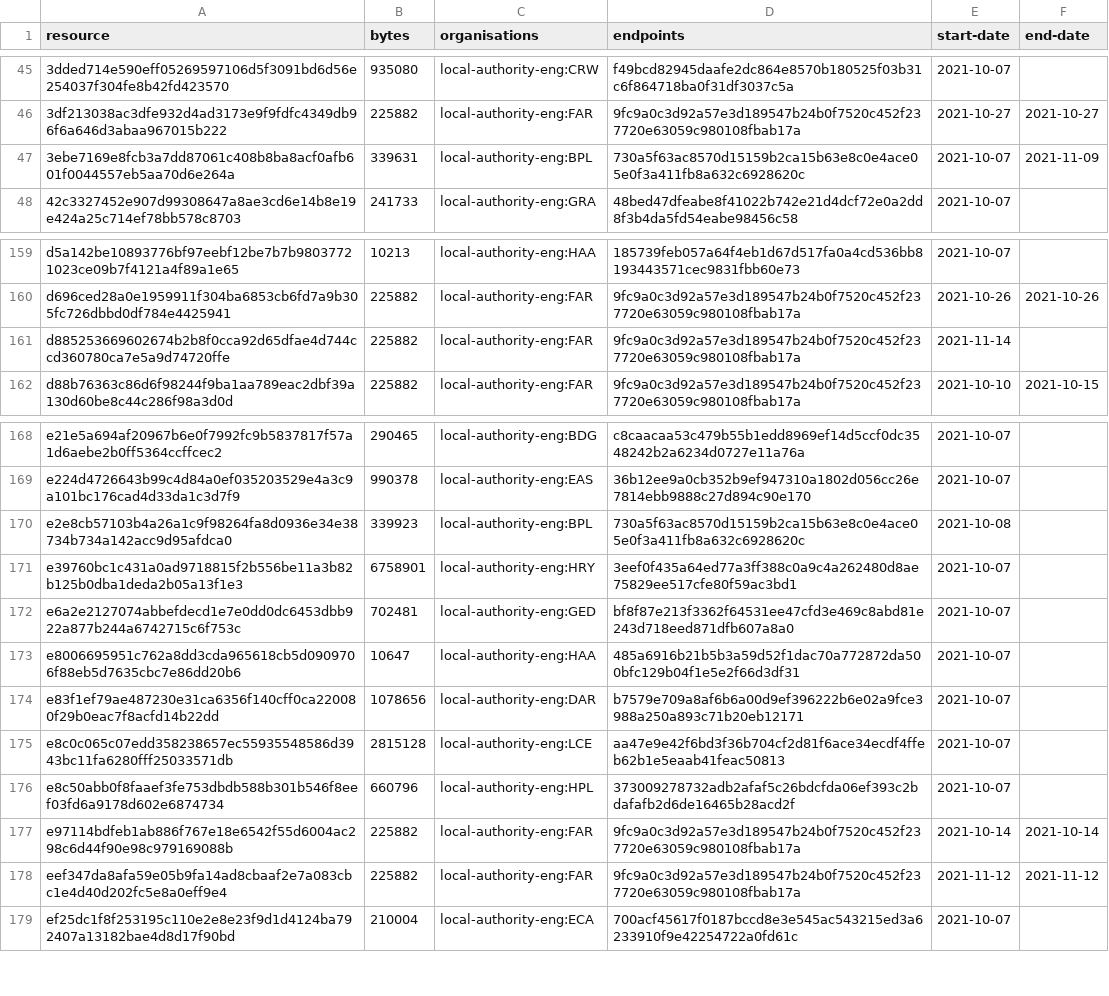
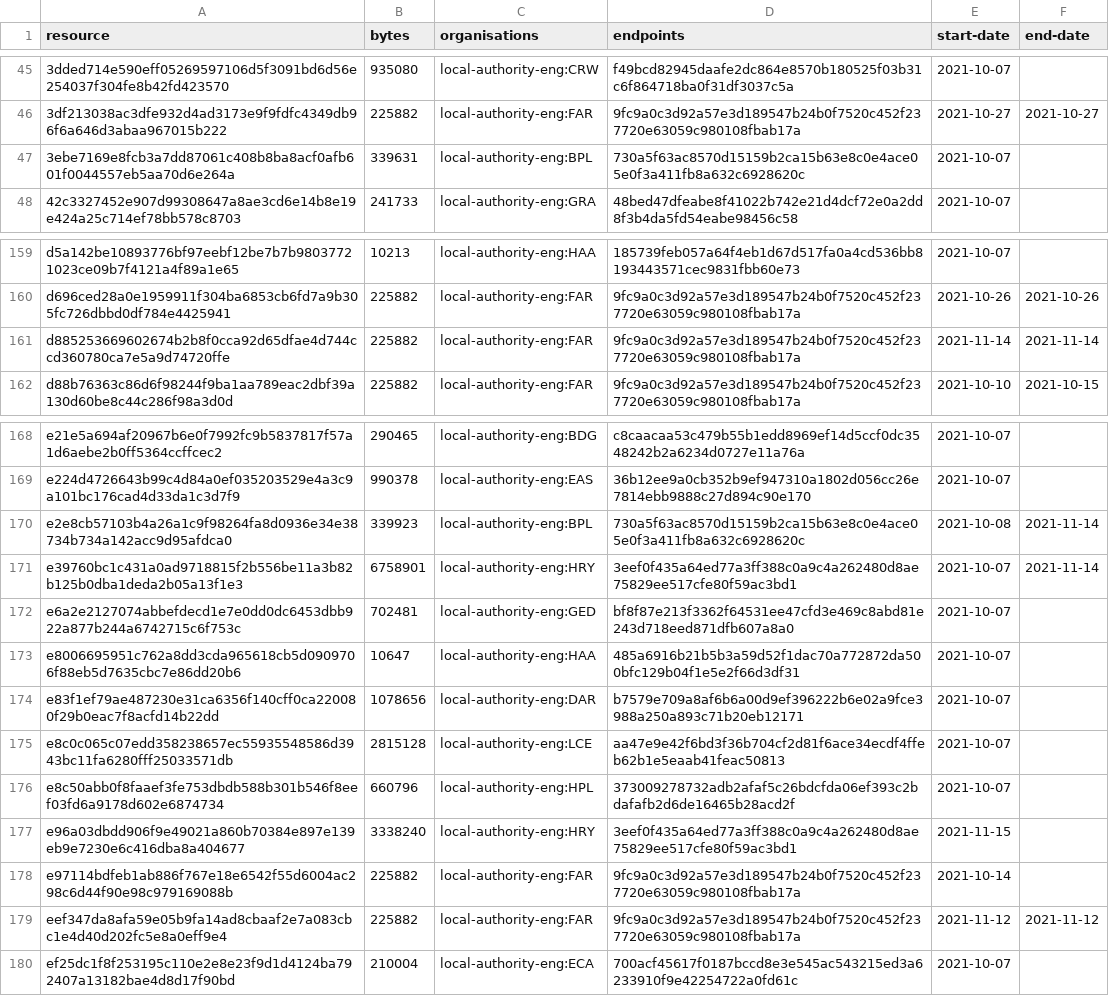
Before and after one commit to digital-land/infrastructure-funding-statement-collection, a CSV file: collection/resource.csv, drawn as a sheet; only a part is shown, gaps mark what is left out.

Commit message:
Collection 2021-11-15

```diff
--- a/collection/resource.csv
+++ b/collection/resource.csv
@@ -46,3 +46,3 @@ resource,bytes,organisations,endpoints,start-date,end-date
 3df213038ac3dfe932d4ad3173e9f9fdfc4349db96f6a646d3abaa967015b222,225882,local-authority-eng:FAR,9fc9a0c3d92a57e3d189547b24b0f7520c452f237720e63059c980108fbab17a,2021-10-27,2021-10-27
-3ebe7169e8fcb3a7dd87061c408b8ba8acf0afb601f0044557eb5aa70d6e264a,339631,local-authority-eng:BPL,730a5f63ac8570d15159b2ca15b63e8c0e4ace05e0f3a411fb8a632c6928620c,2021-10-07,2021-11-09
+3ebe7169e8fcb3a7dd87061c408b8ba8acf0afb601f0044557eb5aa70d6e264a,339631,local-authority-eng:BPL,730a5f63ac8570d15159b2ca15b63e8c0e4ace05e0f3a411fb8a632c6928620c,2021-10-07,
 42c3327452e907d99308647a8ae3cd6e14b8e19e424a25c714ef78bb578c8703,241733,local-authority-eng:GRA,48bed47dfeabe8f41022b742e21d4dcf72e0a2dd8f3b4da5fd54eabe98456c58,2021-10-07,
@@ -160,3 +160,3 @@ d5a142be10893776bf97eebf12be7b7b98037721023ce09b7f4121a4f89a1e65,10213,local-aut
 d696ced28a0e1959911f304ba6853cb6fd7a9b305fc726dbbd0df784e4425941,225882,local-authority-eng:FAR,9fc9a0c3d92a57e3d189547b24b0f7520c452f237720e63059c980108fbab17a,2021-10-26,2021-10-26
-d885253669602674b2b8f0cca92d65dfae4d744ccd360780ca7e5a9d74720ffe,225882,local-authority-eng:FAR,9fc9a0c3d92a57e3d189547b24b0f7520c452f237720e63059c980108fbab17a,2021-11-14,
+d885253669602674b2b8f0cca92d65dfae4d744ccd360780ca7e5a9d74720ffe,225882,local-authority-eng:FAR,9fc9a0c3d92a57e3d189547b24b0f7520c452f237720e63059c980108fbab17a,2021-11-14,2021-11-14
 d88b76363c86d6f98244f9ba1aa789eac2dbf39a130d60be8c44c286f98a3d0d,225882,local-authority-eng:FAR,9fc9a0c3d92a57e3d189547b24b0f7520c452f237720e63059c980108fbab17a,2021-10-10,2021-10-15
@@ -169,4 +169,4 @@ e21e5a694af20967b6e0f7992fc9b5837817f57a1d6aebe2b0ff5364ccffcec2,290465,local-au
 e224d4726643b99c4d84a0ef035203529e4a3c9a101bc176cad4d33da1c3d7f9,990378,local-authority-eng:EAS,36b12ee9a0cb352b9ef947310a1802d056cc26e7814ebb9888c27d894c90e170,2021-10-07,
-e2e8cb57103b4a26a1c9f98264fa8d0936e34e38734b734a142acc9d95afdca0,339923,local-authority-eng:BPL,730a5f63ac8570d15159b2ca15b63e8c0e4ace05e0f3a411fb8a632c6928620c,2021-10-08,
-e39760bc1c431a0ad9718815f2b556be11a3b82b125b0dba1deda2b05a13f1e3,6758901,local-authority-eng:HRY,3eef0f435a64ed77a3ff388c0a9c4a262480d8ae75829ee517cfe80f59ac3bd1,2021-10-07,
+e2e8cb57103b4a26a1c9f98264fa8d0936e34e38734b734a142acc9d95afdca0,339923,local-authority-eng:BPL,730a5f63ac8570d15159b2ca15b63e8c0e4ace05e0f3a411fb8a632c6928620c,2021-10-08,2021-11-14
+e39760bc1c431a0ad9718815f2b556be11a3b82b125b0dba1deda2b05a13f1e3,6758901,local-authority-eng:HRY,3eef0f435a64ed77a3ff388c0a9c4a262480d8ae75829ee517cfe80f59ac3bd1,2021-10-07,2021-11-14
 e6a2e2127074abbefdecd1e7e0dd0dc6453dbb922a877b244a6742715c6f753c,702481,local-authority-eng:GED,bf8f87e213f3362f64531ee47cfd3e469c8abd81e243d718eed871dfb607a8a0,2021-10-07,
@@ -176,3 +176,4 @@ e8c0c065c07edd358238657ec55935548586d3943bc11fa6280fff25033571db,2815128,local-a
 e8c50abb0f8faaef3fe753dbdb588b301b546f8eef03fd6a9178d602e6874734,660796,local-authority-eng:HPL,373009278732adb2afaf5c26bdcfda06ef393c2bdafafb2d6de16465b28acd2f,2021-10-07,
-e97114bdfeb1ab886f767e18e6542f55d6004ac298c6d44f90e98c979169088b,225882,local-authority-eng:FAR,9fc9a0c3d92a57e3d189547b24b0f7520c452f237720e63059c980108fbab17a,2021-10-14,2021-10-14
+e96a03dbdd906f9e49021a860b70384e897e139eb9e7230e6c416dba8a404677,3338240,local-authority-eng:HRY,3eef0f435a64ed77a3ff388c0a9c4a262480d8ae75829ee517cfe80f59ac3bd1,2021-11-15,
+e97114bdfeb1ab886f767e18e6542f55d6004ac298c6d44f90e98c979169088b,225882,local-authority-eng:FAR,9fc9a0c3d92a57e3d189547b24b0f7520c452f237720e63059c980108fbab17a,2021-10-14,
 eef347da8afa59e05b9fa14ad8cbaaf2e7a083cbc1e4d40d202fc5e8a0eff9e4,225882,local-authority-eng:FAR,9fc9a0c3d92a57e3d189547b24b0f7520c452f237720e63059c980108fbab17a,2021-11-12,2021-11-12
```
Also changed, not shown: 1 other file.
